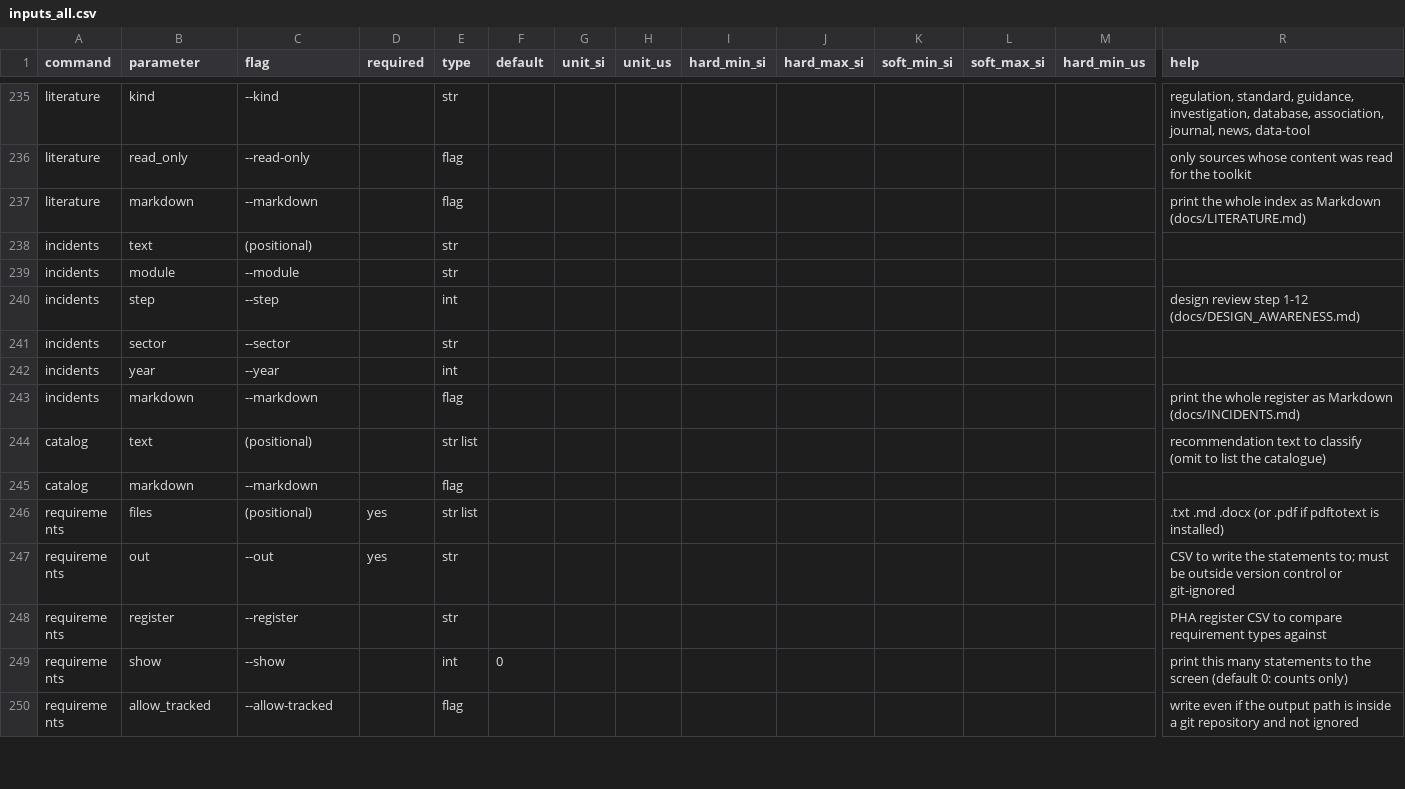
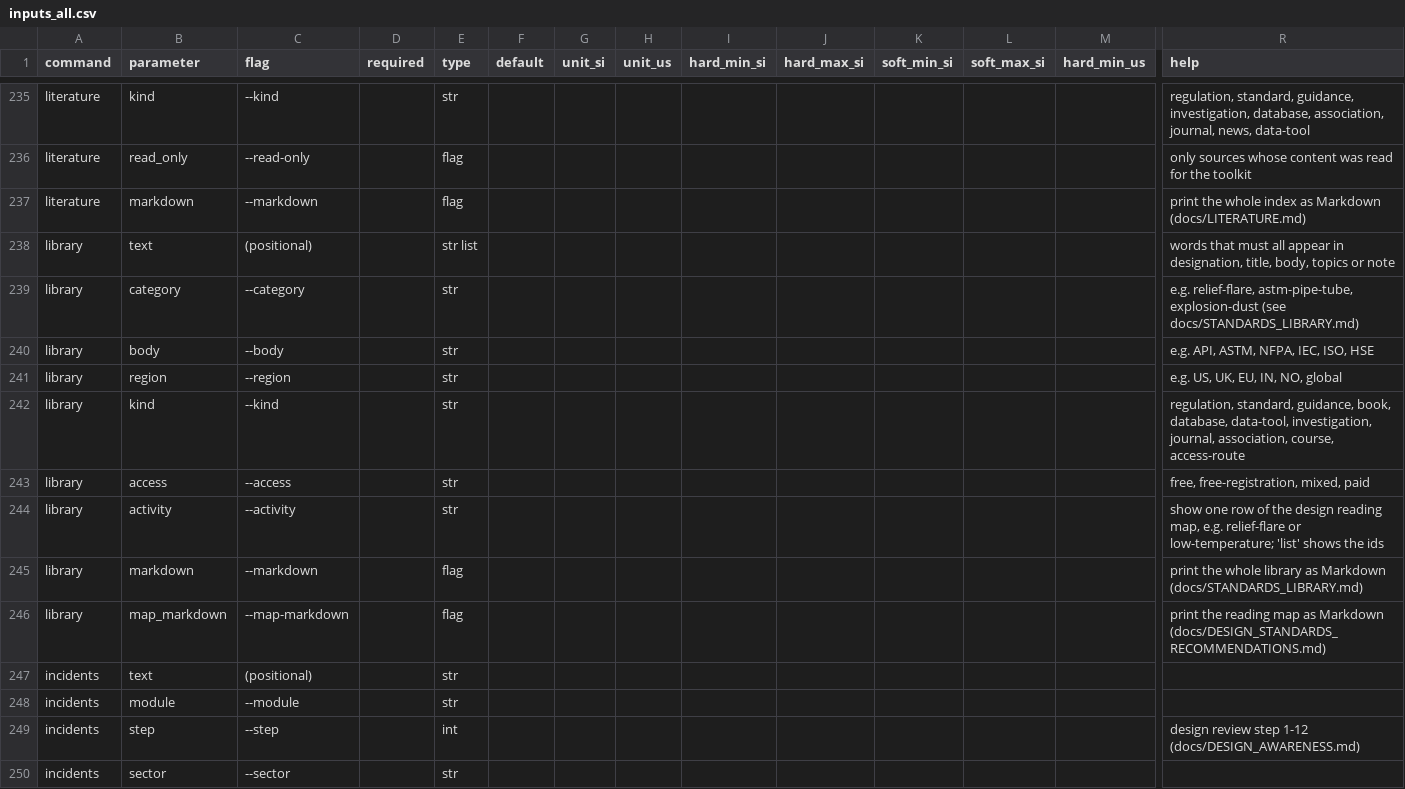
Before and after one commit to herrrickshaw/process-safety-design-toolkit, a CSV file: templates/inputs_all.csv, drawn as a sheet; only a part is shown, gaps mark what is left out; the shorter side is filled out with more unchanged rows; rows hold the shown columns only; the diff names each change by its address in the sheet, - before the commit and + after, or states it on an @@ line.

```diff
--- a/templates/inputs_all.csv
+++ b/templates/inputs_all.csv
+row 238: library | text | (positional) |  | str list |  |  |  |  |  |  |  |  | words that must all appear in designation, title, body, topics or note
+row 239: library | category | --category |  | str |  |  |  |  |  |  |  |  | e.g. relief-flare, astm-pipe-tube, explosion-dust (see docs/STANDARDS_LIBRARY.md)
+row 240: library | body | --body |  | str |  |  |  |  |  |  |  |  | e.g. API, ASTM, NFPA, IEC, ISO, HSE
+row 241: library | region | --region |  | str |  |  |  |  |  |  |  |  | e.g. US, UK, EU, IN, NO, global
+row 242: library | kind | --kind |  | str |  |  |  |  |  |  |  |  | regulation, standard, guidance, book, database, data-tool, investigation, journal, association, course, access-route
+row 243: library | access | --access |  | str |  |  |  |  |  |  |  |  | free, free-registration, mixed, paid
+row 244: library | activity | --activity |  | str |  |  |  |  |  |  |  |  | show one row of the design reading map, e.g. relief-flare or low-temperature; 'list' shows the ids
+row 245: library | markdown | --markdown |  | flag |  |  |  |  |  |  |  |  | print the whole library as Markdown (docs/STANDARDS_LIBRARY.md)
+row 246: library | map_markdown | --map-markdown |  | flag |  |  |  |  |  |  |  |  | print the reading map as Markdown (docs/DESIGN_STANDARDS_RECOMMENDATIONS.md)
```
Also changed, not shown: 17 other files.
